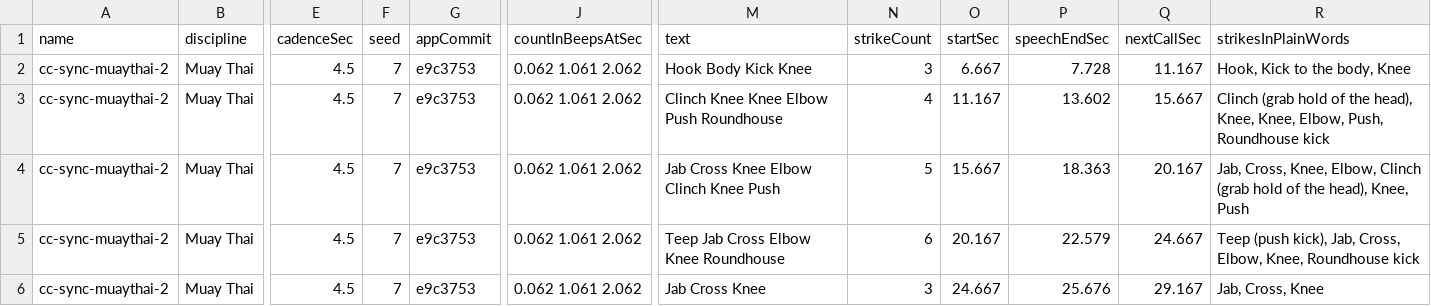
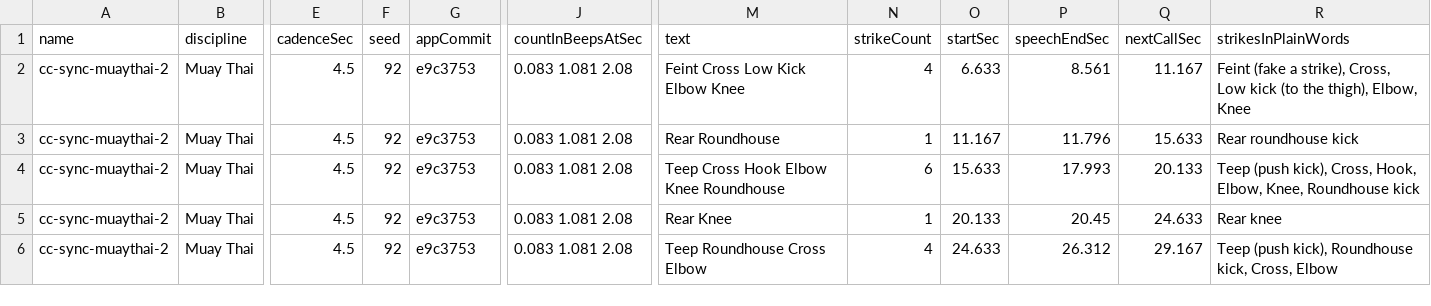
Before and after one commit to Trainingmodeco/trainingmodecode, a CSV file: TM Social Console/brain/combo-sync/cc-sync-muaythai-2.timing.csv, drawn as a sheet; only a part is shown, gaps mark what is left out; the diff covers the shown part only; the diff names each change by its address in the sheet, - before the commit and + after, or states it on an @@ line.

```diff
--- a/TM Social Console/brain/combo-sync/cc-sync-muaythai-2.timing.csv
+++ b/TM Social Console/brain/combo-sync/cc-sync-muaythai-2.timing.csv
-F2:F6 (seed): 7
+F2:F6 (seed): 92
-J2:J6 (countInBeepsAtSec): 0.062 1.061 2.062
+J2:J6 (countInBeepsAtSec): 0.083 1.081 2.08
-M2 (text): Hook Body Kick Knee
+M2 (text): Feint Cross Low Kick Elbow Knee
-N2 (strikeCount): 3
+N2 (strikeCount): 4
-O2 (startSec): 6.667
+O2 (startSec): 6.633
-P2 (speechEndSec): 7.728
+P2 (speechEndSec): 8.561
-R2 (strikesInPlainWords): Hook, Kick to the body, Knee
+R2 (strikesInPlainWords): Feint (fake a strike), Cross, Low kick (to the thigh), Elbow, Knee
-M3 (text): Clinch Knee Knee Elbow Push Roundhouse
+M3 (text): Rear Roundhouse
-N3 (strikeCount): 4
+N3 (strikeCount): 1
-P3 (speechEndSec): 13.602
+P3 (speechEndSec): 11.796
-Q3 (nextCallSec): 15.667
+Q3 (nextCallSec): 15.633
-R3 (strikesInPlainWords): Clinch (grab hold of the head), Knee, Knee, Elbow, Push, Roundhouse kick
+R3 (strikesInPlainWords): Rear roundhouse kick
-M4 (text): Jab Cross Knee Elbow Clinch Knee Push
+M4 (text): Teep Cross Hook Elbow Knee Roundhouse
-N4 (strikeCount): 5
+N4 (strikeCount): 6
-O4 (startSec): 15.667
+O4 (startSec): 15.633
-P4 (speechEndSec): 18.363
+P4 (speechEndSec): 17.993
-Q4 (nextCallSec): 20.167
+Q4 (nextCallSec): 20.133
-R4 (strikesInPlainWords): Jab, Cross, Knee, Elbow, Clinch (grab hold of the head), Knee, Push
+R4 (strikesInPlainWords): Teep (push kick), Cross, Hook, Elbow, Knee, Roundhouse kick
-M5 (text): Teep Jab Cross Elbow Knee Roundhouse
+M5 (text): Rear Knee
-N5 (strikeCount): 6
+N5 (strikeCount): 1
-O5 (startSec): 20.167
+O5 (startSec): 20.133
-P5 (speechEndSec): 22.579
+P5 (speechEndSec): 20.45
-Q5 (nextCallSec): 24.667
+Q5 (nextCallSec): 24.633
-R5 (strikesInPlainWords): Teep (push kick), Jab, Cross, Elbow, Knee, Roundhouse kick
+R5 (strikesInPlainWords): Rear knee
-M6 (text): Jab Cross Knee
+M6 (text): Teep Roundhouse Cross Elbow
-N6 (strikeCount): 3
+N6 (strikeCount): 4
-O6 (startSec): 24.667
+O6 (startSec): 24.633
-P6 (speechEndSec): 25.676
+P6 (speechEndSec): 26.312
-R6 (strikesInPlainWords): Jab, Cross, Knee
+R6 (strikesInPlainWords): Teep (push kick), Roundhouse kick, Cross, Elbow
```
Also changed, not shown: 31 edited cells elsewhere in this file, TM Social Console/brain/combo-sync/cc-sync-boxing-1.timing.csv, TM Social Console/brain/combo-sync/cc-sync-boxing-2.timing.csv, 25 other files.
